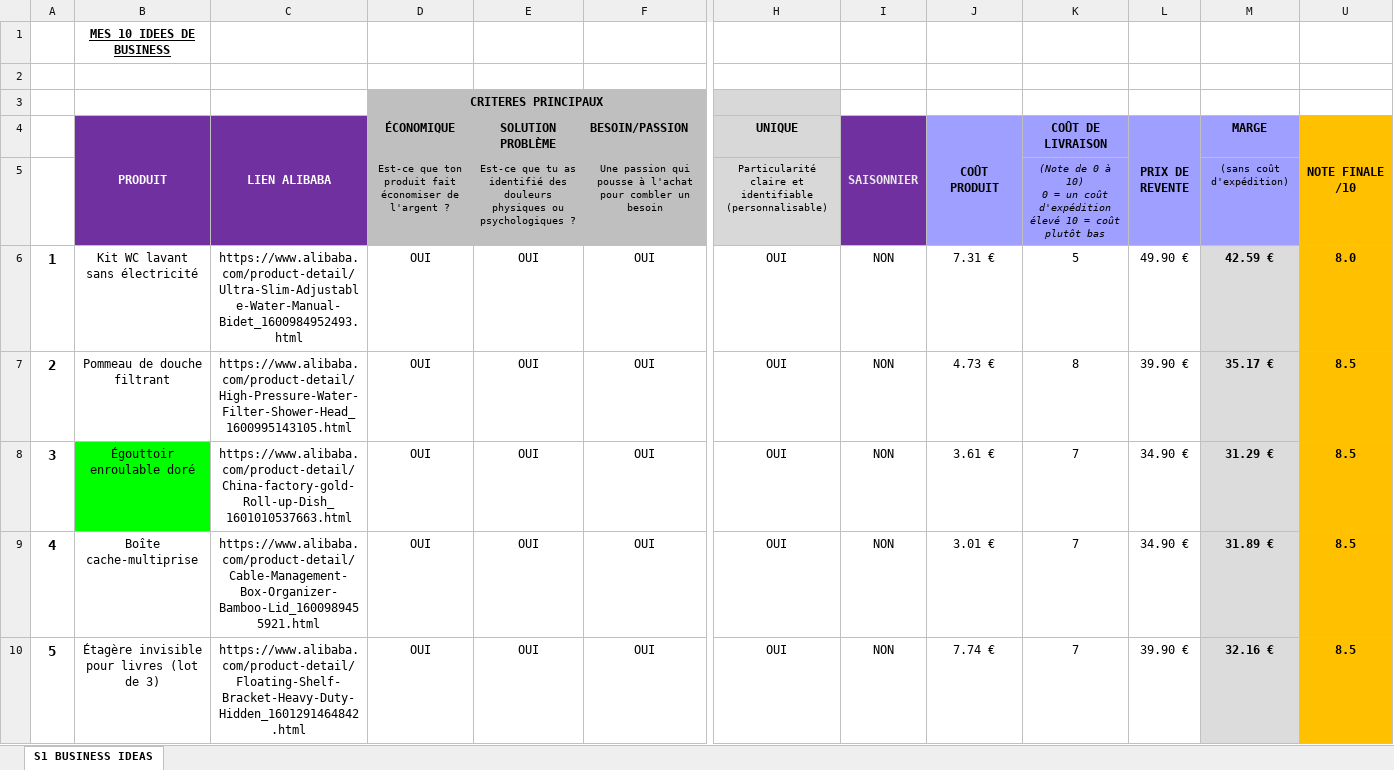
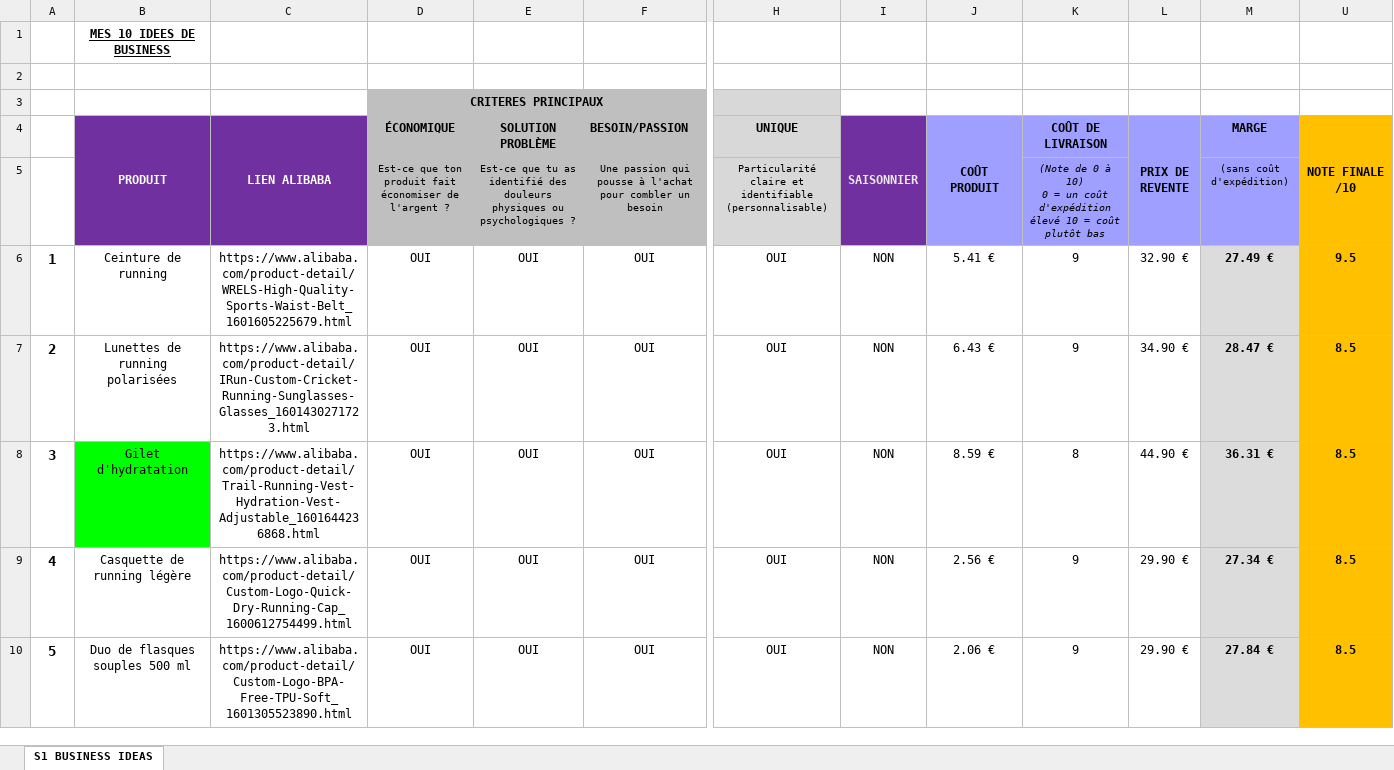
Before and after one commit to jgnrpgn9hd-cmd/Jimy, an Excel workbook: scutify/Support Scutify S01_Tableau recherche 10 idées de business.xlsx, sheet S1 BUSINESS IDEAS, drawn as a sheet; only a part is shown, gaps mark what is left out; values as stored, in another font and other column widths than the file's, no borders; charts and pictures not drawn; the diff covers the shown part only; the diff names each change by its address in the sheet, - before the commit and + after, or states it on an @@ line.

```diff
--- a/scutify/Support Scutify S01_Tableau recherche 10 idées de business.xlsx (sheet S1 BUSINESS IDEAS)
+++ b/scutify/Support Scutify S01_Tableau recherche 10 idées de business.xlsx (sheet S1 BUSINESS IDEAS)
-B6 (PRODUIT): Kit WC lavant sans électricité
+B6 (PRODUIT): Ceinture de running
-C6 (LIEN ALIBABA): https://www.alibaba.com/product-detail/Ultra-Slim-Adjustable-Water-Manual-Bidet_1600984952493.html
+C6 (LIEN ALIBABA): https://www.alibaba.com/product-detail/WRELS-High-Quality-Sports-Waist-Belt_1601605225679.html
-J6 (COÛT PRODUIT): 7.31 €
+J6 (COÛT PRODUIT): 5.41 €
-K6 (COÛT DE LIVRAISON): 5
+K6 (COÛT DE LIVRAISON): 9
-L6 (PRIX DE REVENTE): 49.90 €
+L6 (PRIX DE REVENTE): 32.90 €
-M6 (MARGE): 42.59 €
+M6 (MARGE): 27.49 €
-U6 (NOTE FINALE /10): 8.0
+U6 (NOTE FINALE /10): 9.5
-B7 (PRODUIT): Pommeau de douche filtrant
+B7 (PRODUIT): Lunettes de running polarisées
-C7 (LIEN ALIBABA): https://www.alibaba.com/product-detail/High-Pressure-Water-Filter-Shower-Head_1600995143105.html
+C7 (LIEN ALIBABA): https://www.alibaba.com/product-detail/IRun-Custom-Cricket-Running-Sunglasses-Glasses_1601430271723.html
-J7 (COÛT PRODUIT): 4.73 €
+J7 (COÛT PRODUIT): 6.43 €
-K7 (COÛT DE LIVRAISON): 8
+K7 (COÛT DE LIVRAISON): 9
-L7 (PRIX DE REVENTE): 39.90 €
+L7 (PRIX DE REVENTE): 34.90 €
-M7 (MARGE): 35.17 €
+M7 (MARGE): 28.47 €
-B8 (PRODUIT): Égouttoir enroulable doré
+B8 (PRODUIT): Gilet d'hydratation
-C8 (LIEN ALIBABA): https://www.alibaba.com/product-detail/China-factory-gold-Roll-up-Dish_1601010537663.html
+C8 (LIEN ALIBABA): https://www.alibaba.com/product-detail/Trail-Running-Vest-Hydration-Vest-Adjustable_1601644236868.html
-J8 (COÛT PRODUIT): 3.61 €
+J8 (COÛT PRODUIT): 8.59 €
-K8 (COÛT DE LIVRAISON): 7
+K8 (COÛT DE LIVRAISON): 8
-L8 (PRIX DE REVENTE): 34.90 €
+L8 (PRIX DE REVENTE): 44.90 €
-M8 (MARGE): 31.29 €
+M8 (MARGE): 36.31 €
-B9 (PRODUIT): Boîte cache-multiprise
+B9 (PRODUIT): Casquette de running légère
-C9 (LIEN ALIBABA): https://www.alibaba.com/product-detail/Cable-Management-Box-Organizer-Bamboo-Lid_1600989455921.html
+C9 (LIEN ALIBABA): https://www.alibaba.com/product-detail/Custom-Logo-Quick-Dry-Running-Cap_1600612754499.html
-J9 (COÛT PRODUIT): 3.01 €
+J9 (COÛT PRODUIT): 2.56 €
-K9:K10 (COÛT DE LIVRAISON): 7
+K9:K10 (COÛT DE LIVRAISON): 9
-L9 (PRIX DE REVENTE): 34.90 €
+L9 (PRIX DE REVENTE): 29.90 €
-M9 (MARGE): 31.89 €
+M9 (MARGE): 27.34 €
-B10 (PRODUIT): Étagère invisible pour livres (lot de 3)
+B10 (PRODUIT): Duo de flasques souples 500 ml
-C10 (LIEN ALIBABA): https://www.alibaba.com/product-detail/Floating-Shelf-Bracket-Heavy-Duty-Hidden_1601291464842.html
+C10 (LIEN ALIBABA): https://www.alibaba.com/product-detail/Custom-Logo-BPA-Free-TPU-Soft_1601305523890.html
-J10 (COÛT PRODUIT): 7.74 €
+J10 (COÛT PRODUIT): 2.06 €
-L10 (PRIX DE REVENTE): 39.90 €
+L10 (PRIX DE REVENTE): 29.90 €
-M10 (MARGE): 32.16 €
+M10 (MARGE): 27.84 €
```
Also changed, not shown: 26 edited cells elsewhere in this sheet, hidden cells, scutify/Support Scutify S01 - version avec analyses.xlsx, 9 other files.
